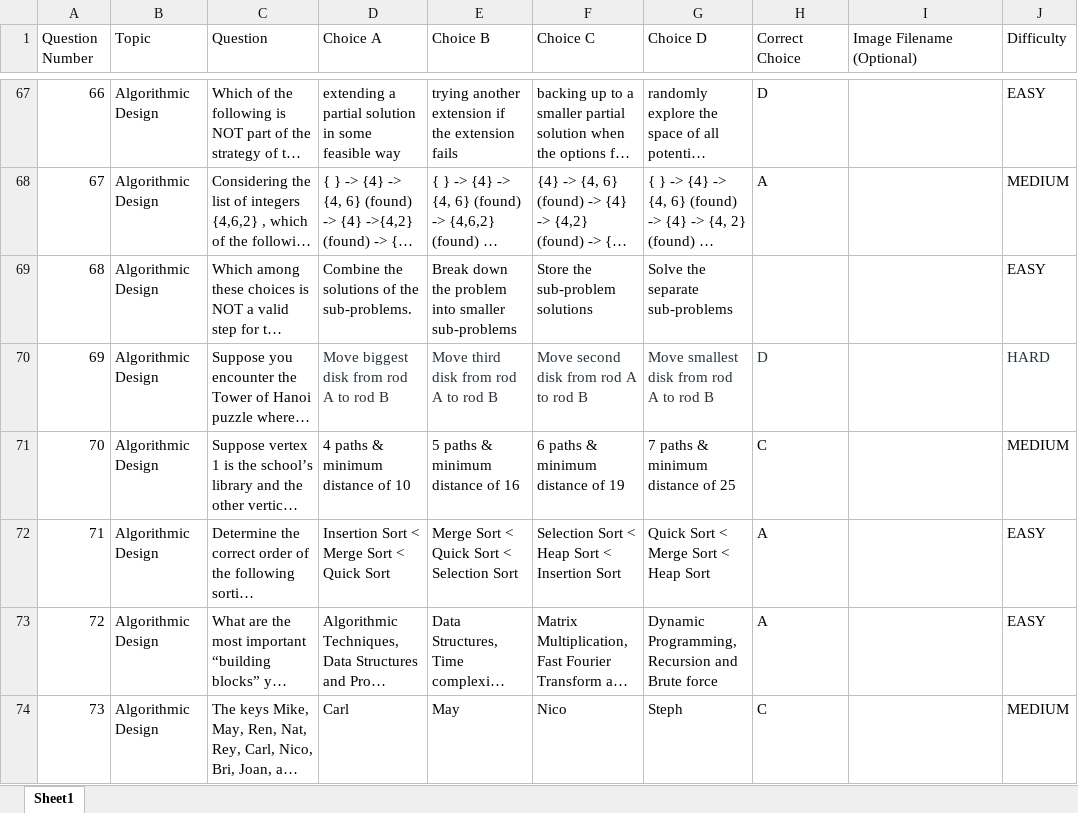
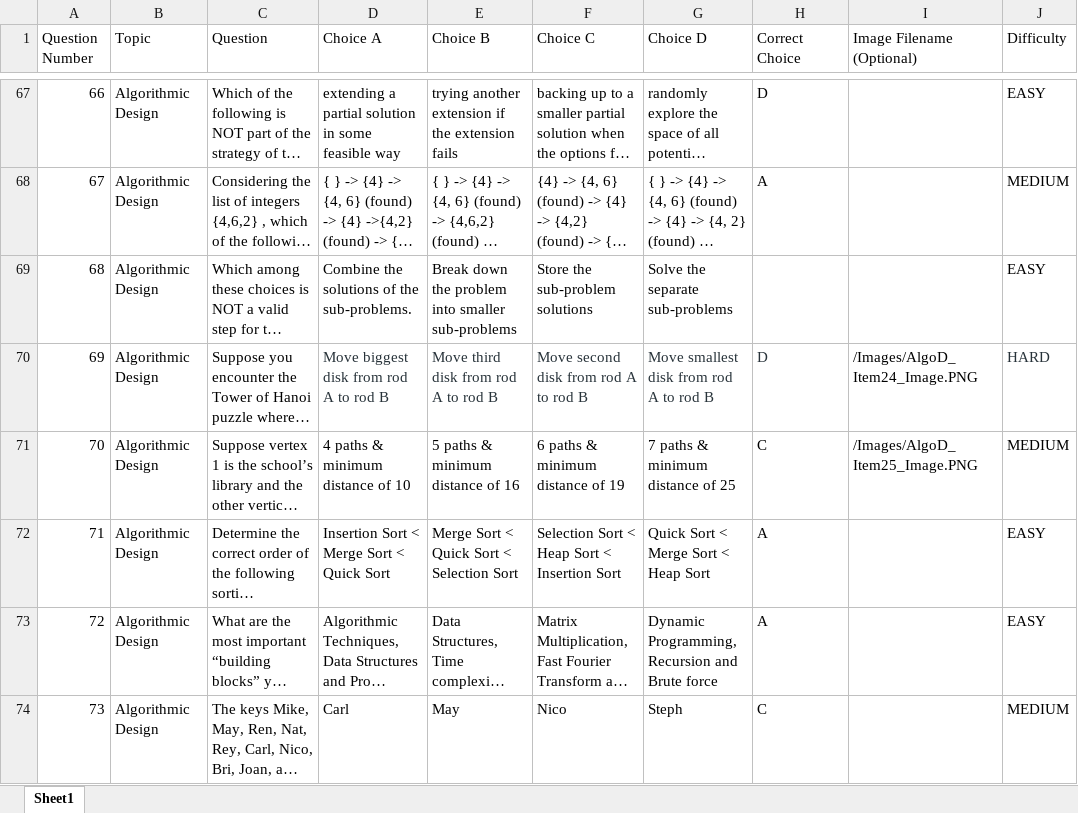
Before and after one commit to nadelacruz/game-database, an Excel workbook: Database.xlsx, sheet Sheet1, drawn as a sheet; only a part is shown, gaps mark what is left out; long unchanged cells end in …; values as stored, in another font and other column widths than the file's, no borders; charts and pictures not drawn; the diff covers the shown part only; the diff names each change by its address in the sheet, - before the commit and + after, or states it on an @@ line.

Commit message:
Added intractability questions, added resources for algo design and intractability.

```diff
--- a/Database.xlsx (sheet Sheet1)
+++ b/Database.xlsx (sheet Sheet1)
-I70 (Image Filename (Optional)): (empty)
+I70 (Image Filename (Optional)): /Images/AlgoD_Item24_Image.PNG
-I71 (Image Filename (Optional)): (empty)
+I71 (Image Filename (Optional)): /Images/AlgoD_Item25_Image.PNG
```
Also changed, not shown: 30 added rows, 6 edited cells and row numbers in column A elsewhere in this sheet, charts or pictures, 21 other files.
